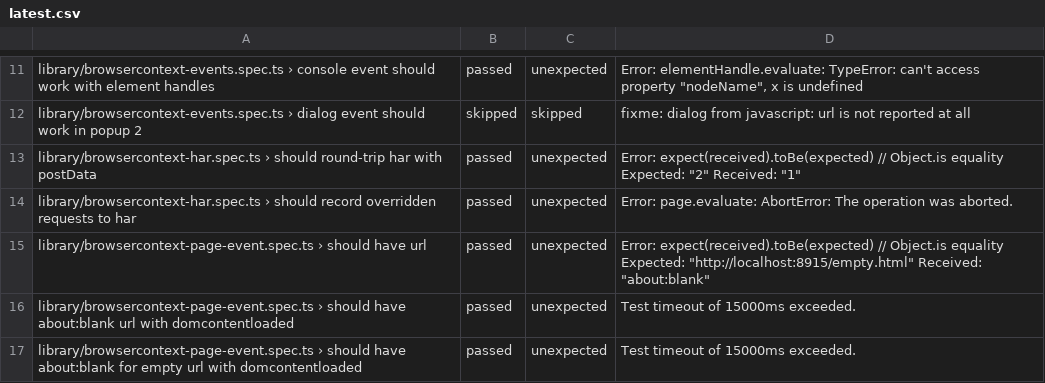
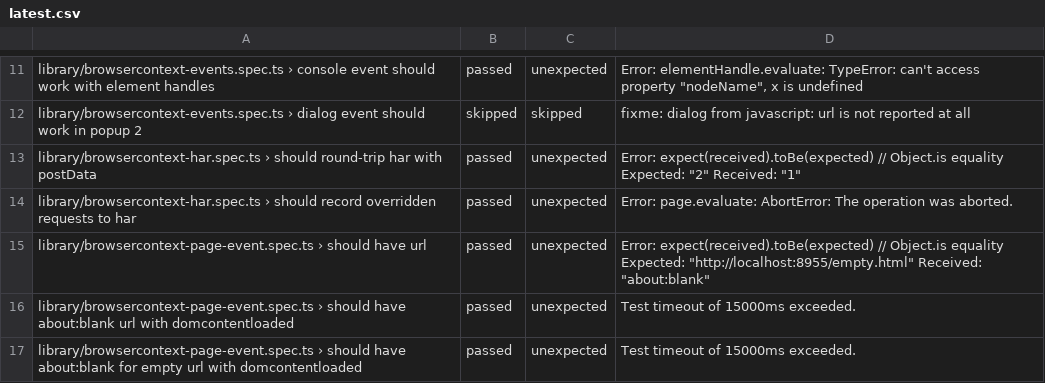
Before and after one commit to firefox-devtools/playwright-bidi-dashboard, a CSV file: latest.csv, drawn as a sheet; only a part is shown, gaps mark what is left out; the diff covers the shown part only.

```diff
--- a/latest.csv
+++ b/latest.csv
@@ -14,3 +14,3 @@ library/browsercontext-har.spec.ts › should round-trip har with postData,passe
 library/browsercontext-har.spec.ts › should record overridden requests to har,passed,unexpected,Error: page.evaluate: AbortError: The operation was aborted.
-library/browsercontext-page-event.spec.ts › should have url,passed,unexpected,"Error: expect(received).toBe(expected) // Object.is equality Expected: ""http://localhost:8915/empty.html"" Received: ""about:blank"""
+library/browsercontext-page-event.spec.ts › should have url,passed,unexpected,"Error: expect(received).toBe(expected) // Object.is equality Expected: ""http://localhost:8955/empty.html"" Received: ""about:blank"""
 library/browsercontext-page-event.spec.ts › should have about:blank url with domcontentloaded,passed,unexpected,Test timeout of 15000ms exceeded.
```
Also changed, not shown: 4 removed rows and 9 edited cells elsewhere in this file, 4 other files.
